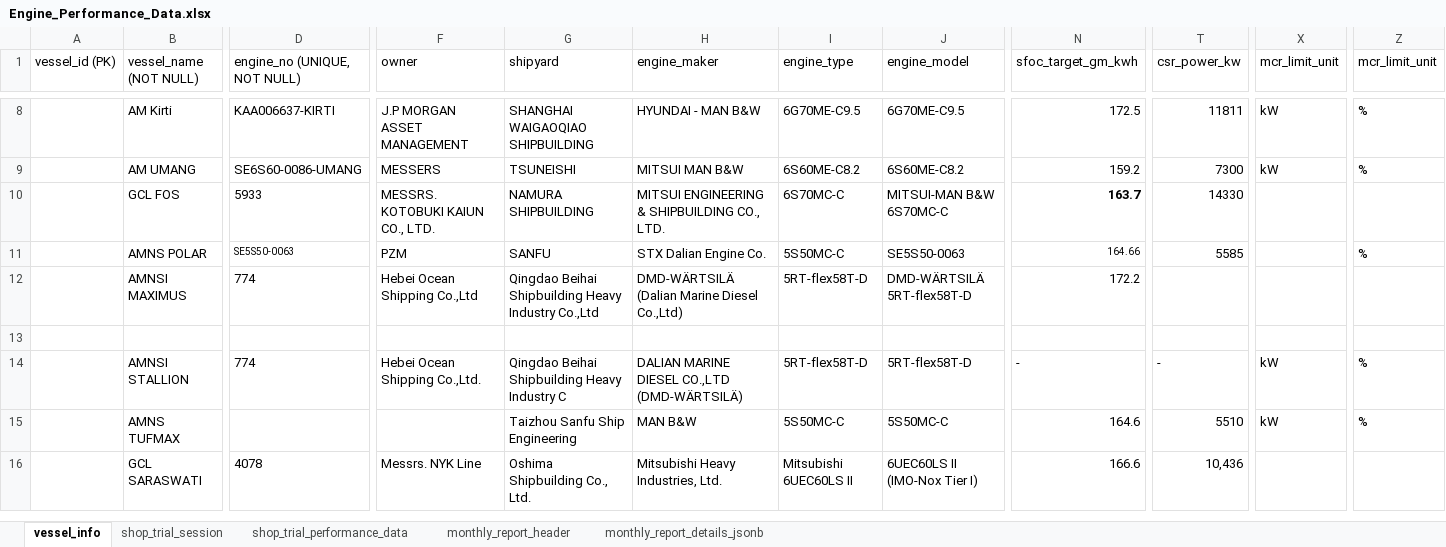
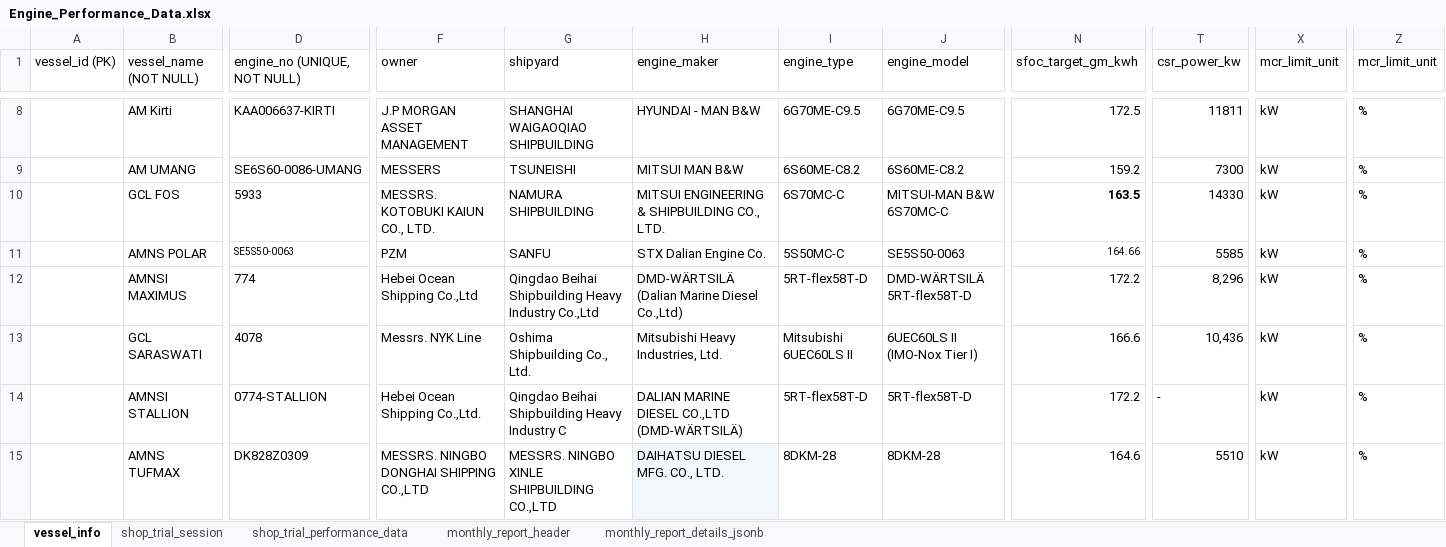
Before and after one commit to Staunch-Software/Workplace, an Excel workbook: Aepms-backend/data/Engine_Performance_Data.xlsx, sheet vessel_info, drawn as a sheet; only a part is shown, gaps mark what is left out; values as stored, in another font and other column widths than the file's, no borders; removed rows and columns are numbered as before the commit, all else as after; rows hold the shown columns only; the diff covers the shown part only; the diff names each change by its address in the sheet, - before the commit and + after, or states it on an @@ line.

Commit message:
model issue

```diff
--- a/Aepms-backend/data/Engine_Performance_Data.xlsx (sheet vessel_info)
+++ b/Aepms-backend/data/Engine_Performance_Data.xlsx (sheet vessel_info)
-N10 (sfoc_target_gm_kwh): 163.7
+N10 (sfoc_target_gm_kwh): 163.5
-X10:X12 (mcr_limit_unit): (empty)
+X10:X12 (mcr_limit_unit): kW
-Z10 (mcr_limit_unit): (empty)
+Z10 (mcr_limit_unit): %
-T12 (csr_power_kw): (empty)
+T12 (csr_power_kw): 8,296
-Z12 (mcr_limit_unit): (empty)
+Z12 (mcr_limit_unit): %
-row 13: (empty)
+row 13:  | GCL SARASWATI | 4078 | Messrs. NYK Line | Oshima Shipbuilding Co., Ltd. | Mitsubishi Heavy Industries, Ltd. | Mitsubishi 6UEC60LS II | 6UEC60LS II (IMO-Nox Tier I) | 166.6 | 10,436 | kW | %
-D14 (engine_no (UNIQUE, NOT NULL)): 774
+D14 (engine_no (UNIQUE, NOT NULL)): 0774-STALLION
-N14 (sfoc_target_gm_kwh): -
+N14 (sfoc_target_gm_kwh): 172.2
-D15 (engine_no (UNIQUE, NOT NULL)): (empty)
+D15 (engine_no (UNIQUE, NOT NULL)): DK828Z0309
-F15 (owner): (empty)
+F15 (owner): MESSRS. NINGBO DONGHAI SHIPPING CO.,LTD
-G15 (shipyard): Taizhou Sanfu Ship Engineering
+G15 (shipyard): MESSRS. NINGBO XINLE SHIPBUILDING CO.,LTD
-H15 (engine_maker): MAN B&W
+H15 (engine_maker): DAIHATSU DIESEL MFG. CO., LTD.
-H15 fill: none
+H15 fill: #F2F7FB
-I15 (engine_type): 5S50MC-C
+I15 (engine_type): 8DKM-28
-J15 (engine_model): 5S50MC-C
+J15 (engine_model): 8DKM-28
-row 16:  | GCL SARASWATI | 4078 | Messrs. NYK Line | Oshima Shipbuilding Co., Ltd. | Mitsubishi Heavy Industries, Ltd. | Mitsubishi 6UEC60LS II | 6UEC60LS II (IMO-Nox Tier I) | 166.6 | 10,436
```
Also changed, not shown: 1 edited cell elsewhere in this sheet, sheet shop_trial_performance_data, sheet shop_trial_session, Aepms-backend/data/ae_shop_trial.xlsx, 11 other files.
